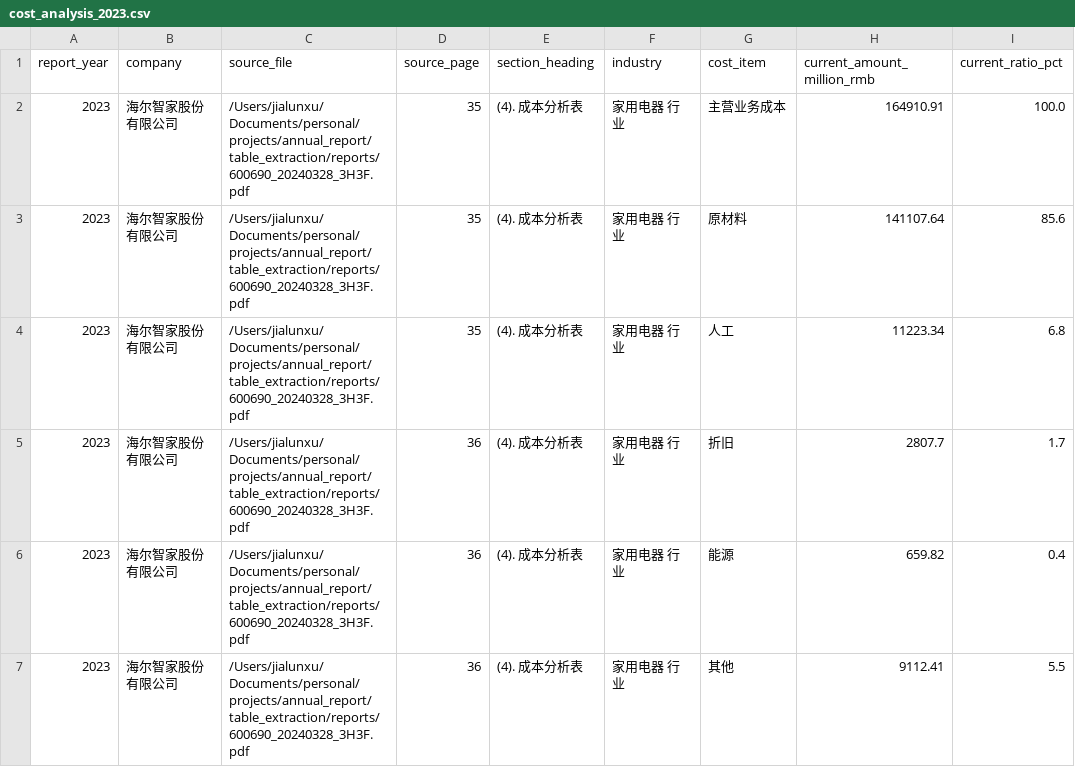
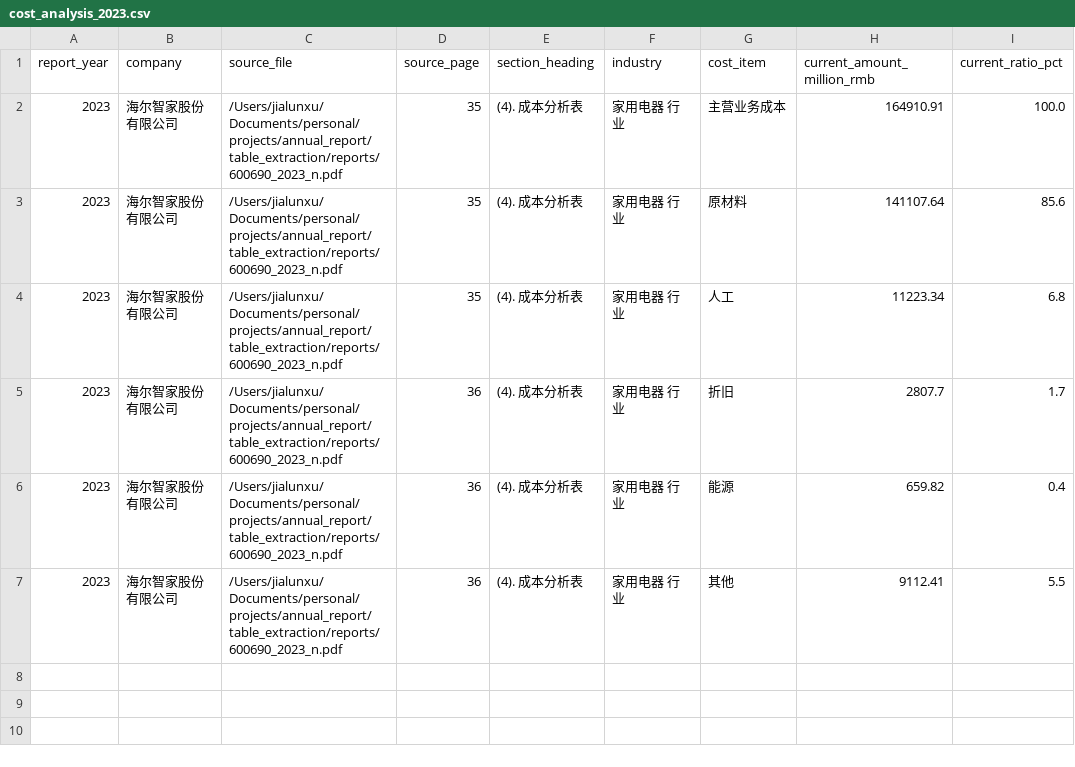
Before and after one commit to Gallon00920/Annual-Report-Extracting, a CSV file: table_extraction/outputs/cost_analysis_2023.csv, drawn as a sheet; only a part is shown; the diff names each change by its address in the sheet, - before the commit and + after, or states it on an @@ line.

```diff
--- a/table_extraction/outputs/cost_analysis_2023.csv
+++ b/table_extraction/outputs/cost_analysis_2023.csv
-C2:C7 (source_file): /Users/jialunxu/Documents/personal/projects/annual_report/table_extraction/reports/600690_20240328_3H3F.pdf
+C2:C7 (source_file): /Users/jialunxu/Documents/personal/projects/annual_report/table_extraction/reports/600690_2023_n.pdf
```
Also changed, not shown: table_extraction/outputs/cost_analysis_2015.csv, table_extraction/outputs/cost_analysis_2021.csv, 22 other files.
